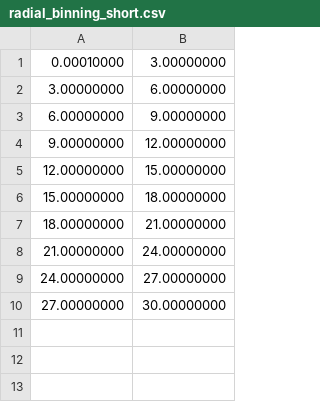
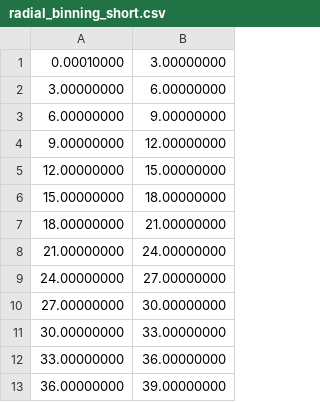
Before and after one commit to misharash/s4PCF, a CSV file: gaussian_s4PCF/radial_binning_short.csv, drawn as a sheet; the diff names each change by its address in the sheet, - before the commit and + after, or states it on an @@ line.

```diff
--- a/gaussian_s4PCF/radial_binning_short.csv
+++ b/gaussian_s4PCF/radial_binning_short.csv
+row 11: 30.00000000 | 33.00000000
+row 12: 33.00000000 | 36.00000000
+row 13: 36.00000000 | 39.00000000
```
Also changed, not shown: gaussian_s4PCF/radial_binning_corr.csv, gaussian_s4PCF/radial_binning_long.csv.
